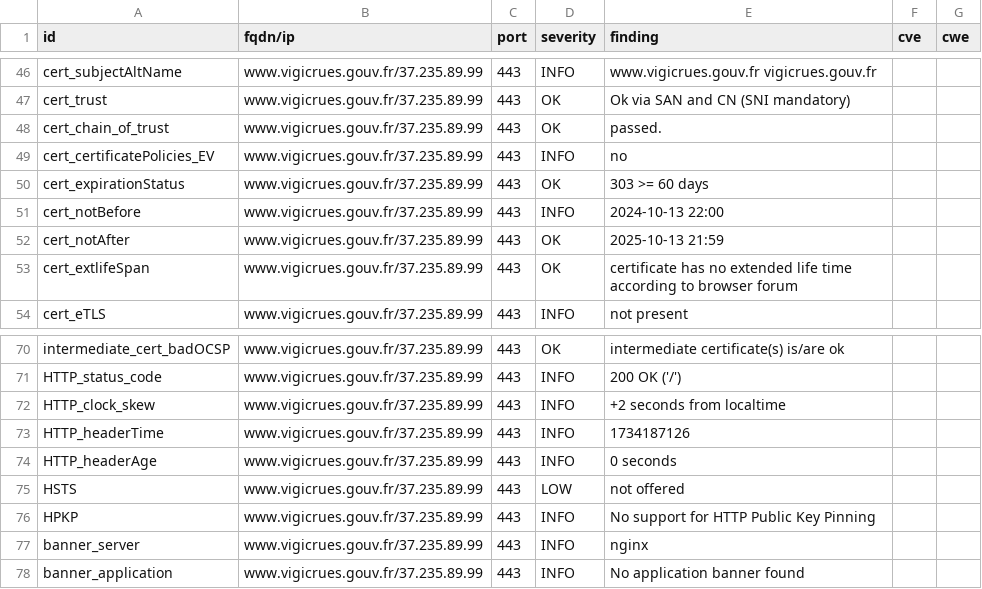
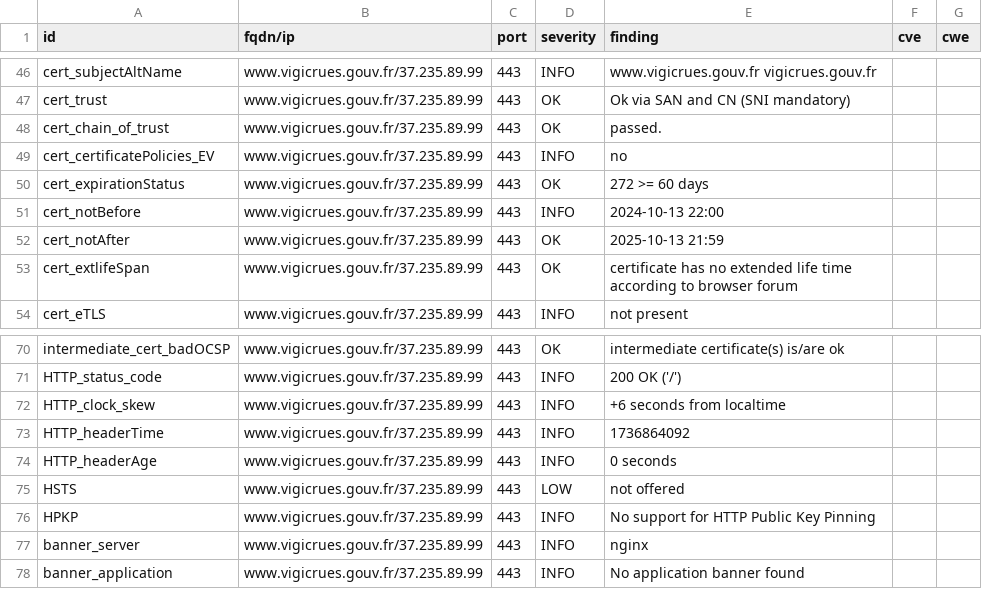
Before and after one commit to GKO-org/dashlordPrd10, a CSV file: results/aHR0cHM6Ly93d3cudmlnaWNydWVzLmdvdXYuZnI=/testssl.csv, drawn as a sheet; only a part is shown, gaps mark what is left out.

```diff
--- a/results/aHR0cHM6Ly93d3cudmlnaWNydWVzLmdvdXYuZnI=/testssl.csv
+++ b/results/aHR0cHM6Ly93d3cudmlnaWNydWVzLmdvdXYuZnI=/testssl.csv
@@ -49,3 +49,3 @@
 "cert_certificatePolicies_EV","www.vigicrues.gouv.fr/37.235.89.99","443","INFO","no","",""
-"cert_expirationStatus","www.vigicrues.gouv.fr/37.235.89.99","443","OK","303 >= 60 days","",""
+"cert_expirationStatus","www.vigicrues.gouv.fr/37.235.89.99","443","OK","272 >= 60 days","",""
 "cert_notBefore","www.vigicrues.gouv.fr/37.235.89.99","443","INFO","2024-10-13 22:00","",""
@@ -71,4 +71,4 @@
 "HTTP_status_code","www.vigicrues.gouv.fr/37.235.89.99","443","INFO","200 OK ('/')","",""
-"HTTP_clock_skew","www.vigicrues.gouv.fr/37.235.89.99","443","INFO","+2 seconds from localtime","",""
-"HTTP_headerTime","www.vigicrues.gouv.fr/37.235.89.99","443","INFO","1734187126","",""
+"HTTP_clock_skew","www.vigicrues.gouv.fr/37.235.89.99","443","INFO","+6 seconds from localtime","",""
+"HTTP_headerTime","www.vigicrues.gouv.fr/37.235.89.99","443","INFO","1736864092","",""
 "HTTP_headerAge","www.vigicrues.gouv.fr/37.235.89.99","443","INFO","0 seconds","",""
```
Also changed, not shown: 8 other files.
